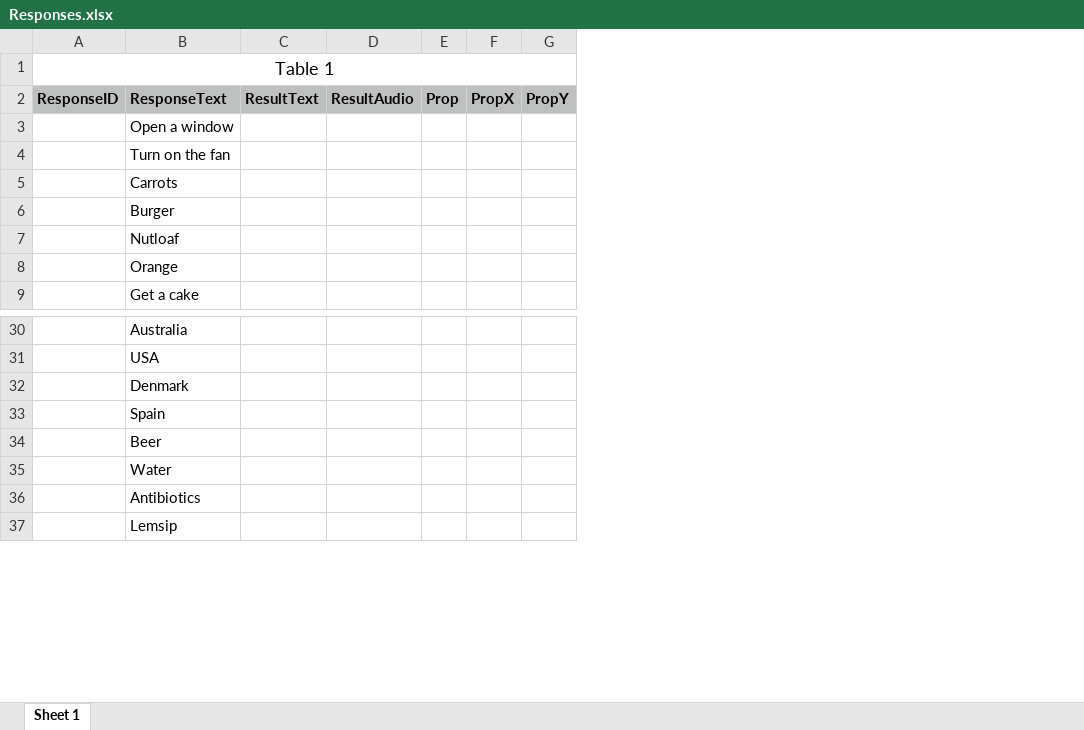
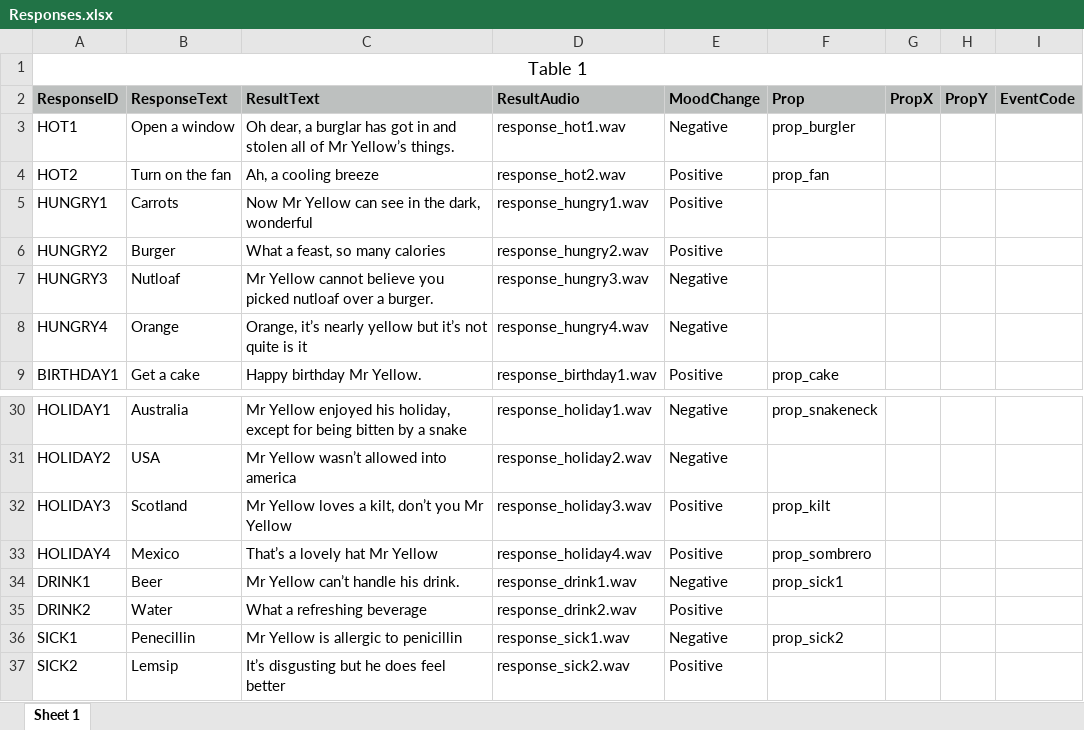
Before and after one commit to keith-grant/MrYellow, an Excel workbook: Docs/Responses.xlsx, sheet Sheet 1, drawn as a sheet; only a part is shown, gaps mark what is left out; values as stored, in another font and other column widths than the file's, no borders; removed rows and columns are numbered as before the commit, all else as after; the diff covers the shown part only; the diff names each change by its address in the sheet, - before the commit and + after, or states it on an @@ line.

```diff
--- a/Docs/Responses.xlsx (sheet Sheet 1)
+++ b/Docs/Responses.xlsx (sheet Sheet 1)
-column A (ResponseID), row 1: Table 1
+column A (ResponseID), row 1: Table 1; rows 3-9: HOT1 | HOT2 | HUNGRY1 | HUNGRY2 | HUNGRY3 | HUNGRY4 | BIRTHDAY1; rows 30-37: HOLIDAY1 | HOLIDAY2 | HOLIDAY3 | HOLIDAY4 | DRINK1 | DRINK2 | SICK1 | SICK2
-column C (ResultText), empty
-column D (ResultAudio), empty
-column E (Prop), empty
+column C (ResultText), rows 3-9: Oh dear, a burglar has got in and stolen all of Mr Yellow’s things. | Ah, a cooling breeze | Now Mr Yellow can see in the dark, wonderful | What a feast, so many calories | Mr Yellow cannot believe you picked nutloaf over a burger. | Orange, it’s nearly yellow but it’s not quite is it | Happy birthday Mr Yellow.; rows 30-37: Mr Yellow enjoyed his holiday, except for being bitten by a snake | Mr Yellow wasn’t allowed into america | Mr Yellow loves a kilt, don’t you Mr Yellow | That’s a lovely hat Mr Yellow | Mr Yellow can’t handle his drink. | What a refreshing beverage | Mr Yellow is allergic to penicillin | It’s disgusting but he does feel better
+column D (ResultAudio), rows 3-9: response_hot1.wav | response_hot2.wav | response_hungry1.wav | response_hungry2.wav | response_hungry3.wav | response_hungry4.wav | response_birthday1.wav; rows 30-37: response_holiday1.wav | response_holiday2.wav | response_holiday3.wav | response_holiday4.wav | response_drink1.wav | response_drink2.wav | response_sick1.wav | response_sick2.wav
+column E (MoodChange), rows 3-9: Negative | Positive | Positive | Positive | Negative | Negative | Positive; rows 30-37: Negative | Negative | Positive | Positive | Negative | Positive | Negative | Positive
+column F (Prop), rows 3-9: prop_burgler | prop_fan |  |  |  |  | prop_cake; rows 30-36: prop_snakeneck |  | prop_kilt | prop_sombrero | prop_sick1 |  | prop_sick2
+column I (EventCode), empty
-B32 (ResponseText): Denmark
+B32 (ResponseText): Scotland
-B33 (ResponseText): Spain
+B33 (ResponseText): Mexico
-B36 (ResponseText): Antibiotics
+B36 (ResponseText): Penecillin
```
Also changed, not shown: 44 added rows elsewhere in this sheet, Docs/Questions.xlsx, 5 other files.
